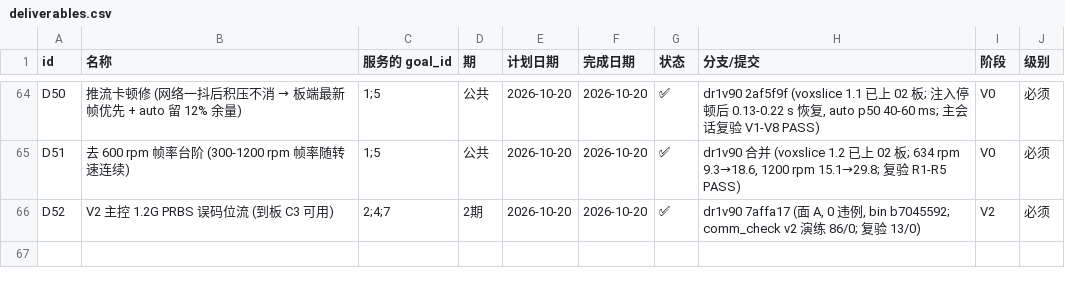
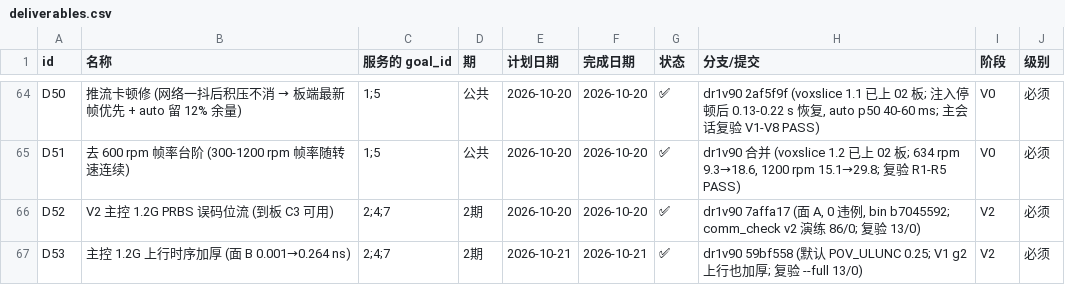
Before and after one commit to kiujkiu/zynq_pov, a CSV file: docs/progress/deliverables.csv, drawn as a sheet; only a part is shown, gaps mark what is left out.

```diff
--- a/docs/progress/deliverables.csv
+++ b/docs/progress/deliverables.csv
@@ -66 +66,2 @@ D51,去 600 rpm 帧率台阶 (300-1200 rpm 帧率随转速连续),1;5,公共,202
 D52,V2 主控 1.2G PRBS 误码位流 (到板 C3 可用),2;4;7,2期,2026-10-20,2026-10-20,✅,"dr1v90 7affa17 (面 A, 0 违例, bin b7045592; comm_check v2 演练 86/0; 复验 13/0)",V2,必须
+D53,主控 1.2G 上行时序加厚 (面 B 0.001→0.264 ns),2;4;7,2期,2026-10-21,2026-10-21,✅,"dr1v90 59bf558 (默认 POV_ULUNC 0.25; V1 g2 上行也加厚; 复验 --full 13/0)",V2,必须
```
Also changed, not shown: docs/progress/categories.csv, docs/progress/daily_log.csv, 5 other files.
